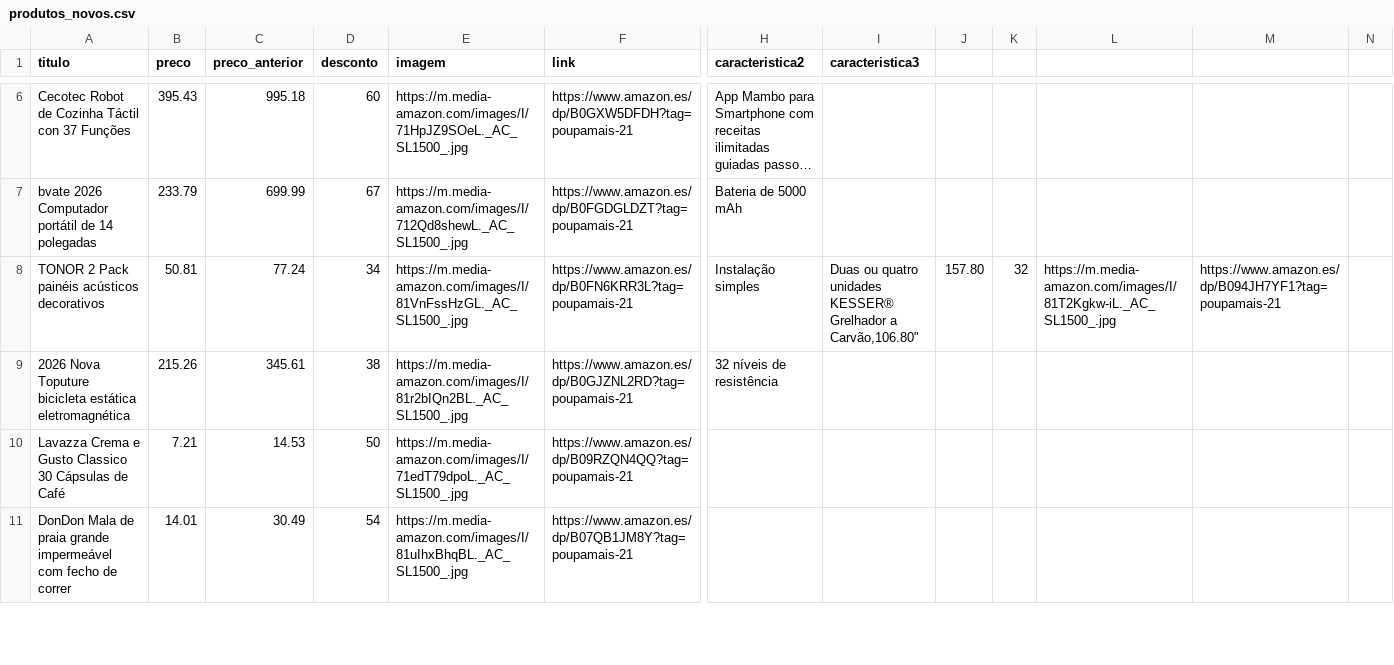
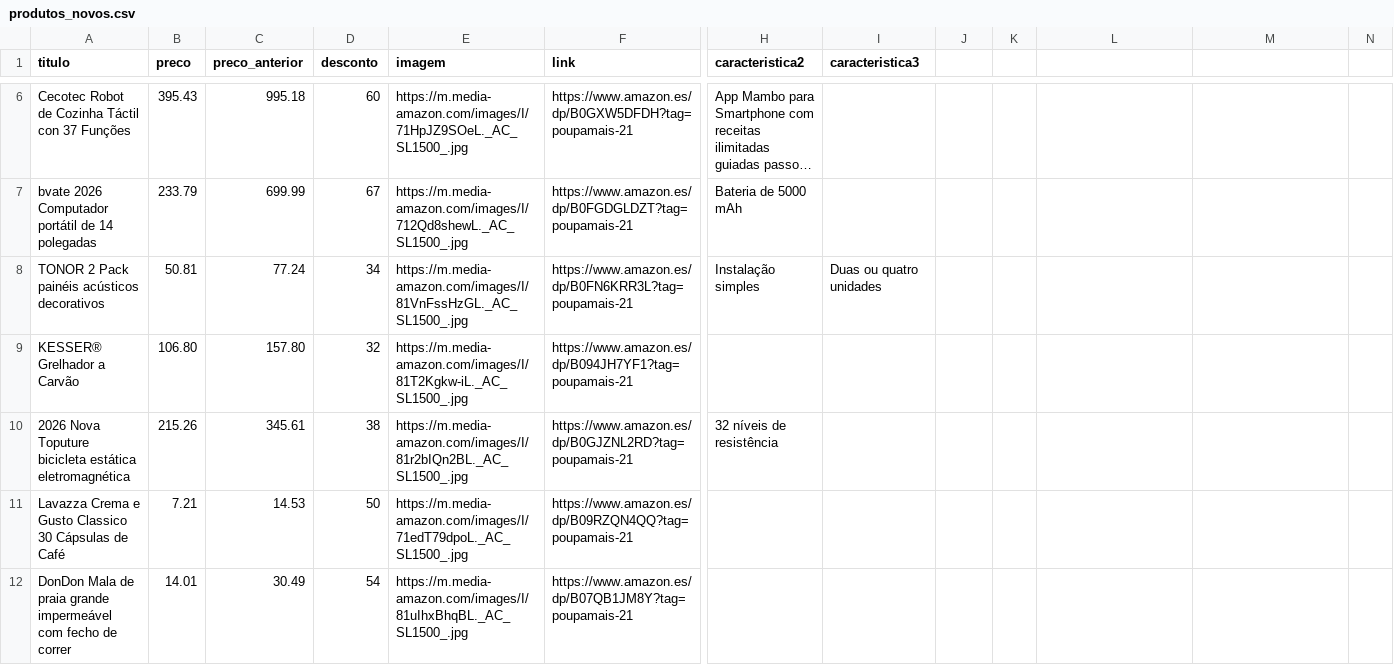
Before and after one commit to wfhomehustle/promocoescasapt_bot, a CSV file: produtos_novos.csv, drawn as a sheet; only a part is shown, gaps mark what is left out; long unchanged cells end in …; rows hold the shown columns only; ↵ is a line break in a cell; the diff names each change by its address in the sheet, - before the commit and + after, or states it on an @@ line.

Commit message:
Update produtos_novos.csv

```diff
--- a/produtos_novos.csv
+++ b/produtos_novos.csv
-I8 (caracteristica3): Duas ou quatro unidades ↵ KESSER® Grelhador a Carvão,106.80"
+I8 (caracteristica3): Duas ou quatro unidades
-J8: 157.80
+J8: (empty)
-K8: 32
+K8: (empty)
-L8: https://m.media-amazon.com/images/I/81T2Kgkw-iL._AC_SL1500_.jpg
+L8: (empty)
-M8: https://www.amazon.es/dp/B094JH7YF1?tag=poupamais-21
+M8: (empty)
+row 9: KESSER® Grelhador a Carvão | 106.80 | 157.80 | 32 | https://m.media-amazon.com/images/I/81T2Kgkw-iL._AC_SL1500_.jpg | https://www.amazon.es/dp/B094JH7YF1?tag=poupamais-21
```
